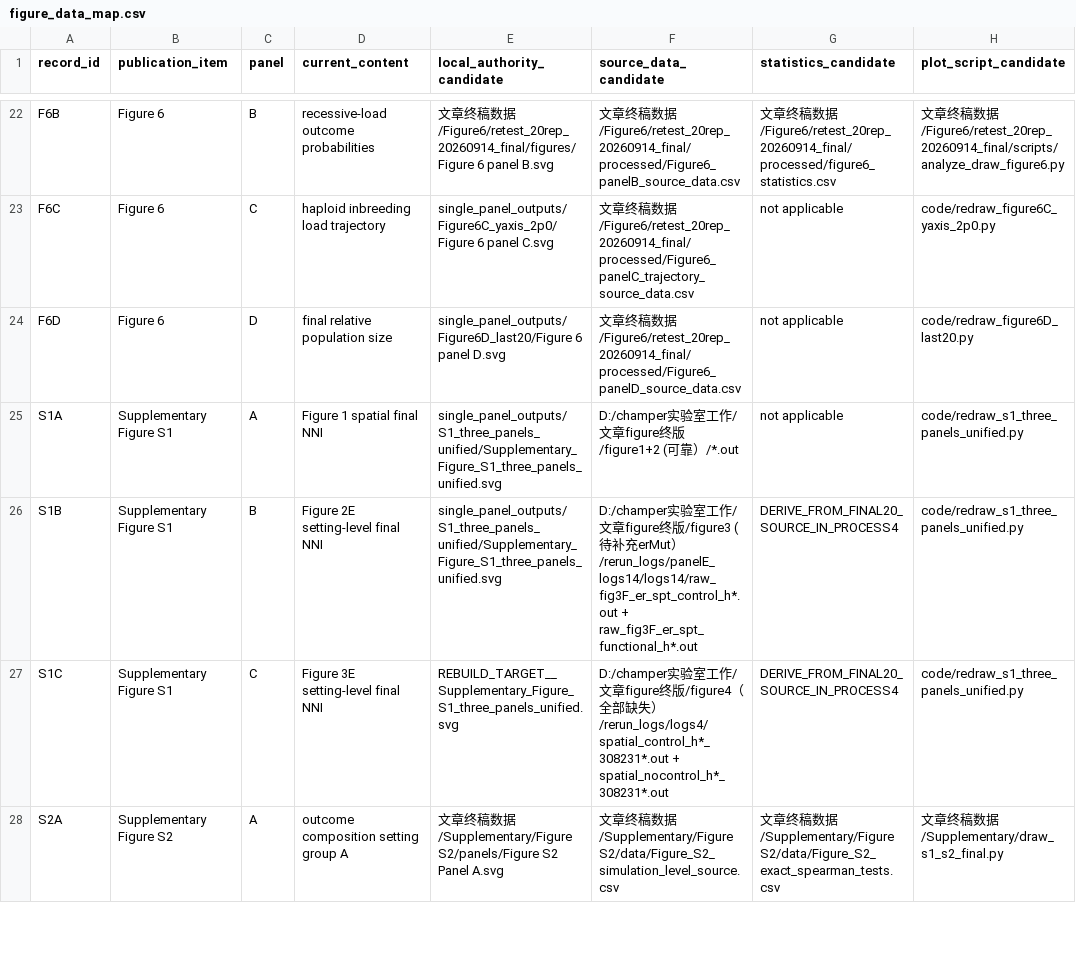
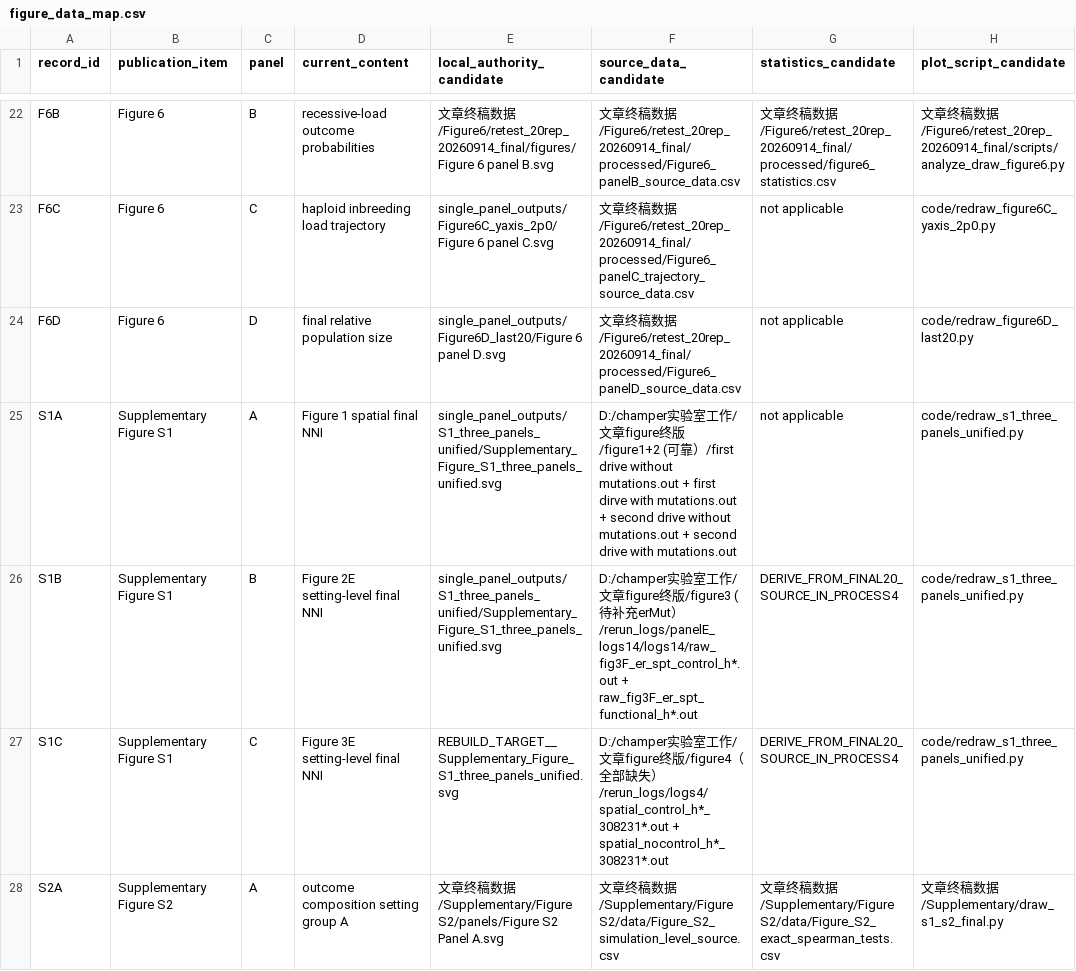
Before and after one commit to xinga1516/evolution-to-gene-drive, a CSV file: config/figure_data_map.csv, drawn as a sheet; only a part is shown, gaps mark what is left out; the diff names each change by its address in the sheet, - before the commit and + after, or states it on an @@ line.

```diff
--- a/config/figure_data_map.csv
+++ b/config/figure_data_map.csv
-F25 (source_data_candidate): …靠）/*.out
+F25 (source_data_candidate): …靠）/first drive without mutations.out + first dirve with mutations.out + second drive without mutations.out + second drive with mutations.out
```
Also changed, not shown: config/raw_lineage_manifest.csv.
